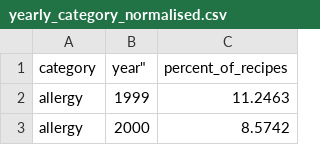
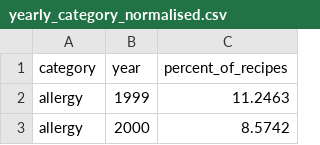
Before and after one commit to isha018/test-repo, a CSV file: testing-data/yearly_category_normalised.csv, drawn as a sheet; only a part is shown.

Commit message:
Update yearly_category_normalised.csv

```diff
--- a/testing-data/yearly_category_normalised.csv
+++ b/testing-data/yearly_category_normalised.csv
@@ -1,2 +1,2 @@
-"category",year","percent_of_recipes"
+"category","year","percent_of_recipes"
 "allergy",1999,11.2463
```
